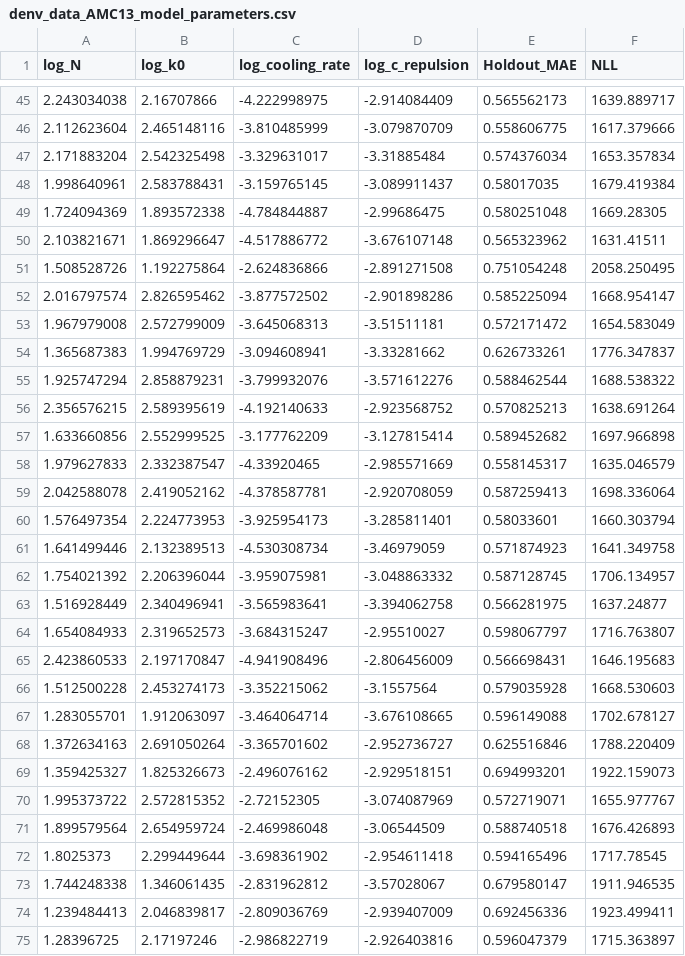
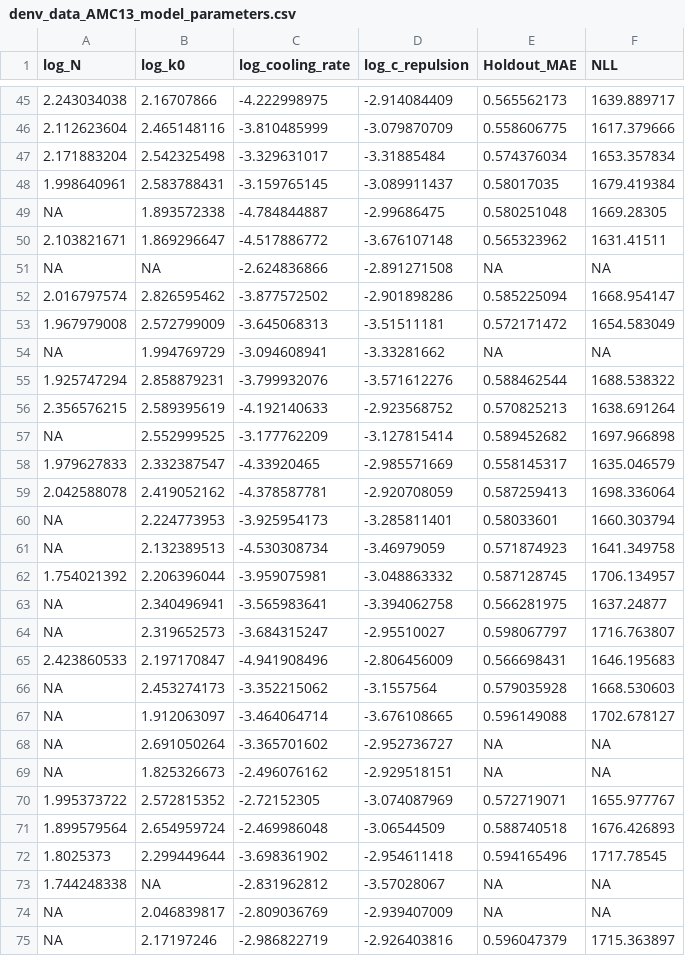
Before and after one commit to omid-arhami/topolow, a CSV file: inst/examples/model_parameters/denv_data_AMC13_model_parameters.csv, drawn as a sheet; only a part is shown, gaps mark what is left out; the diff covers the shown part only.

```diff
--- a/inst/examples/model_parameters/denv_data_AMC13_model_parameters.csv
+++ b/inst/examples/model_parameters/denv_data_AMC13_model_parameters.csv
@@ -48,23 +48,23 @@
 1.998640961,2.583788431,-3.159765145,-3.089911437,0.58017035,1679.419384
-1.724094369,1.893572338,-4.784844887,-2.99686475,0.580251048,1669.28305
+NA,1.893572338,-4.784844887,-2.99686475,0.580251048,1669.28305
 2.103821671,1.869296647,-4.517886772,-3.676107148,0.565323962,1631.41511
-1.508528726,1.192275864,-2.624836866,-2.891271508,0.751054248,2058.250495
+NA,NA,-2.624836866,-2.891271508,NA,NA
 2.016797574,2.826595462,-3.877572502,-2.901898286,0.585225094,1668.954147
 1.967979008,2.572799009,-3.645068313,-3.51511181,0.572171472,1654.583049
-1.365687383,1.994769729,-3.094608941,-3.33281662,0.626733261,1776.347837
+NA,1.994769729,-3.094608941,-3.33281662,NA,NA
 1.925747294,2.858879231,-3.799932076,-3.571612276,0.588462544,1688.538322
 2.356576215,2.589395619,-4.192140633,-2.923568752,0.570825213,1638.691264
-1.633660856,2.552999525,-3.177762209,-3.127815414,0.589452682,1697.966898
+NA,2.552999525,-3.177762209,-3.127815414,0.589452682,1697.966898
 1.979627833,2.332387547,-4.33920465,-2.985571669,0.558145317,1635.046579
 2.042588078,2.419052162,-4.378587781,-2.920708059,0.587259413,1698.336064
-1.576497354,2.224773953,-3.925954173,-3.285811401,0.58033601,1660.303794
-1.641499446,2.132389513,-4.530308734,-3.46979059,0.571874923,1641.349758
+NA,2.224773953,-3.925954173,-3.285811401,0.58033601,1660.303794
+NA,2.132389513,-4.530308734,-3.46979059,0.571874923,1641.349758
 1.754021392,2.206396044,-3.959075981,-3.048863332,0.587128745,1706.134957
-1.516928449,2.340496941,-3.565983641,-3.394062758,0.566281975,1637.24877
-1.654084933,2.319652573,-3.684315247,-2.95510027,0.598067797,1716.763807
+NA,2.340496941,-3.565983641,-3.394062758,0.566281975,1637.24877
+NA,2.319652573,-3.684315247,-2.95510027,0.598067797,1716.763807
 2.423860533,2.197170847,-4.941908496,-2.806456009,0.566698431,1646.195683
-1.512500228,2.453274173,-3.352215062,-3.1557564,0.579035928,1668.530603
-1.283055701,1.912063097,-3.464064714,-3.676108665,0.596149088,1702.678127
-1.372634163,2.691050264,-3.365701602,-2.952736727,0.625516846,1788.220409
-1.359425327,1.825326673,-2.496076162,-2.929518151,0.694993201,1922.159073
+NA,2.453274173,-3.352215062,-3.1557564,0.579035928,1668.530603
+NA,1.912063097,-3.464064714,-3.676108665,0.596149088,1702.678127
+NA,2.691050264,-3.365701602,-2.952736727,NA,NA
+NA,1.825326673,-2.496076162,-2.929518151,NA,NA
 1.995373722,2.572815352,-2.72152305,-3.074087969,0.572719071,1655.977767
@@ -72,4 +72,4 @@
 1.8025373,2.299449644,-3.698361902,-2.954611418,0.594165496,1717.78545
-1.744248338,1.346061435,-2.831962812,-3.57028067,0.679580147,1911.946535
-1.239484413,2.046839817,-2.809036769,-2.939407009,0.692456336,1923.499411
-1.28396725,2.17197246,-2.986822719,-2.926403816,0.596047379,1715.363897
+1.744248338,NA,-2.831962812,-3.57028067,NA,NA
+NA,2.046839817,-2.809036769,-2.939407009,NA,NA
+NA,2.17197246,-2.986822719,-2.926403816,0.596047379,1715.363897
```
Also changed, not shown: 140 edited cells elsewhere in this file, inst/examples/data_files/denv_positions.csv, inst/examples/model_parameters/denv_data_AMC11_model_parameters.csv, 17 other files.
